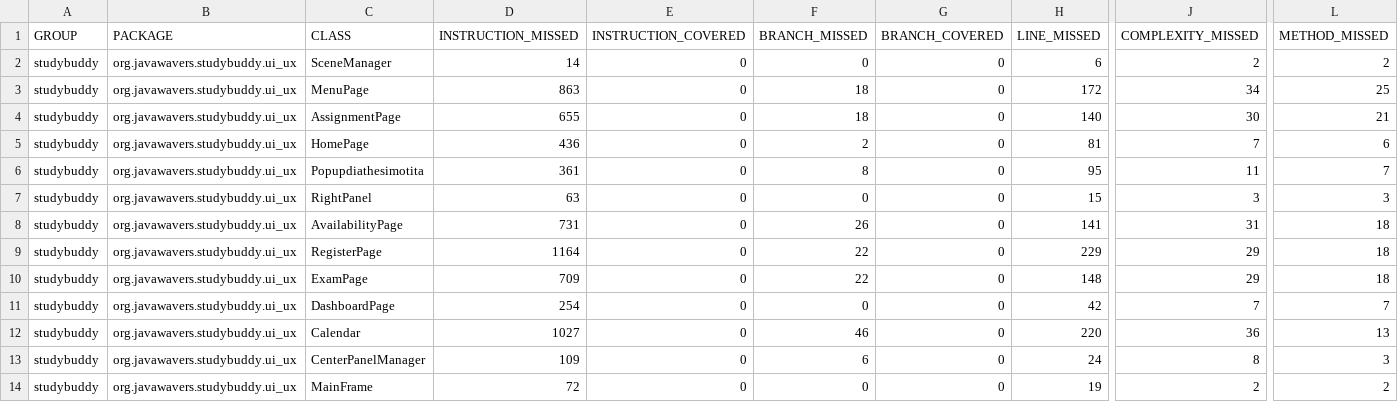
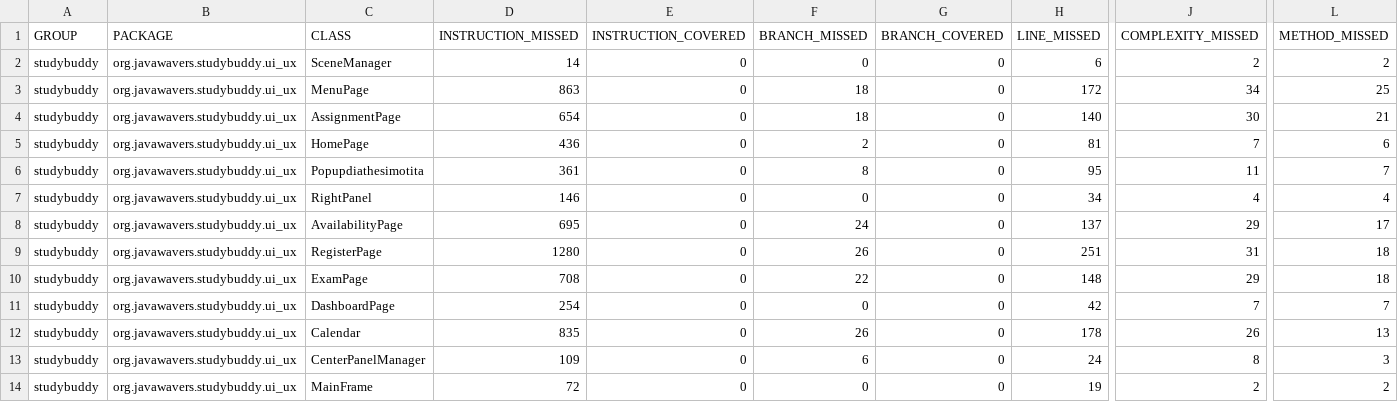
Before and after one commit to JavaWavers/StudyBuddyApp, a CSV file: target/site/jacoco/jacoco.csv, drawn as a sheet; only a part is shown, gaps mark what is left out; the diff covers the shown part only; the diff names each change by its address in the sheet, - before the commit and + after, or states it on an @@ line.

```diff
--- a/target/site/jacoco/jacoco.csv
+++ b/target/site/jacoco/jacoco.csv
-D4 (INSTRUCTION_MISSED): 655
+D4 (INSTRUCTION_MISSED): 654
-D7 (INSTRUCTION_MISSED): 63
+D7 (INSTRUCTION_MISSED): 146
-H7 (LINE_MISSED): 15
+H7 (LINE_MISSED): 34
-J7 (COMPLEXITY_MISSED): 3
+J7 (COMPLEXITY_MISSED): 4
-L7 (METHOD_MISSED): 3
+L7 (METHOD_MISSED): 4
-D8 (INSTRUCTION_MISSED): 731
+D8 (INSTRUCTION_MISSED): 695
-F8 (BRANCH_MISSED): 26
+F8 (BRANCH_MISSED): 24
-H8 (LINE_MISSED): 141
+H8 (LINE_MISSED): 137
-J8 (COMPLEXITY_MISSED): 31
+J8 (COMPLEXITY_MISSED): 29
-L8 (METHOD_MISSED): 18
+L8 (METHOD_MISSED): 17
-D9 (INSTRUCTION_MISSED): 1164
+D9 (INSTRUCTION_MISSED): 1280
-F9 (BRANCH_MISSED): 22
+F9 (BRANCH_MISSED): 26
-H9 (LINE_MISSED): 229
+H9 (LINE_MISSED): 251
-J9 (COMPLEXITY_MISSED): 29
+J9 (COMPLEXITY_MISSED): 31
-D10 (INSTRUCTION_MISSED): 709
+D10 (INSTRUCTION_MISSED): 708
-D12 (INSTRUCTION_MISSED): 1027
+D12 (INSTRUCTION_MISSED): 835
-F12 (BRANCH_MISSED): 46
+F12 (BRANCH_MISSED): 26
-H12 (LINE_MISSED): 220
+H12 (LINE_MISSED): 178
-J12 (COMPLEXITY_MISSED): 36
+J12 (COMPLEXITY_MISSED): 26
```
Also changed, not shown: 23 edited cells elsewhere in this file, 51 other files.
